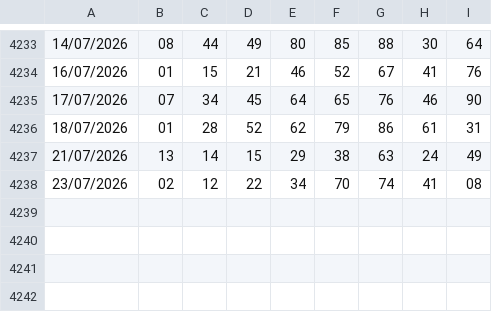
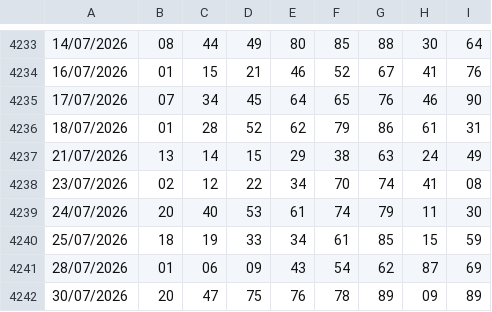
Before and after one commit to giolanni/Senalox2.0, a CSV file: shared/data/estrazioni.csv, drawn as a sheet; only a part is shown, gaps mark what is left out; the diff names each change by its address in the sheet, - before the commit and + after, or states it on an @@ line.

```diff
--- a/shared/data/estrazioni.csv
+++ b/shared/data/estrazioni.csv
+row 4239: 24/07/2026 | 20 | 40 | 53 | 61 | 74 | 79 | 11 | 30
+row 4240: 25/07/2026 | 18 | 19 | 33 | 34 | 61 | 85 | 15 | 59
+row 4241: 28/07/2026 | 01 | 06 | 09 | 43 | 54 | 62 | 87 | 69
+row 4242: 30/07/2026 | 20 | 47 | 75 | 76 | 78 | 89 | 09 | 89
```
Also changed, not shown: 1 other file.
